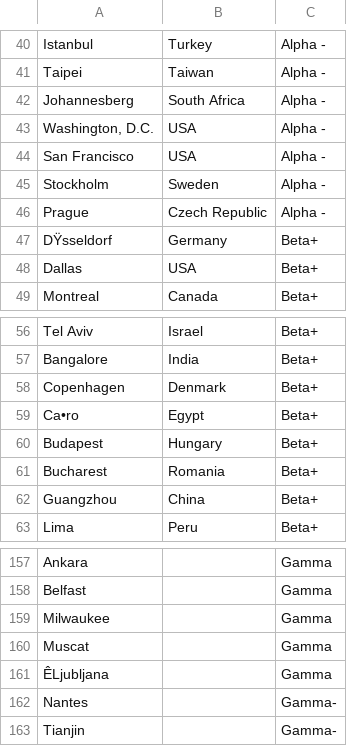
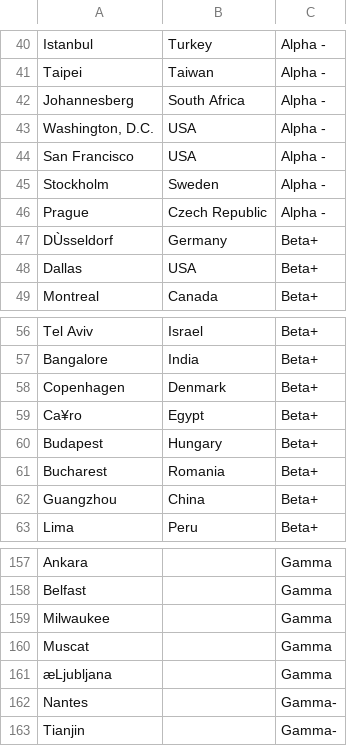
Before and after one commit to cal65/Cities, a CSV file: AlphaBetaGamma.csv, drawn as a sheet; only a part is shown, gaps mark what is left out; the diff covers the shown part only.

```diff
--- a/AlphaBetaGamma.csv
+++ b/AlphaBetaGamma.csv
@@ -46,3 +46,3 @@ Stockholm,Sweden,Alpha -
 Prague,Czech Republic,Alpha -
-DŸsseldorf,Germany,Beta+
+DÙsseldorf,Germany,Beta+
 Dallas,USA,Beta+
@@ -58,3 +58,3 @@ Bangalore,India,Beta+
 Copenhagen,Denmark,Beta+
-Ca•ro,Egypt,Beta+
+Ca¥ro,Egypt,Beta+
 Budapest,Hungary,Beta+
@@ -160,3 +160,3 @@ Milwaukee,,Gamma
 Muscat,,Gamma
-ÊLjubljana,,Gamma
+æLjubljana,,Gamma
 Nantes,,Gamma-
```
Also changed, not shown: 18 edited cells elsewhere in this file.
